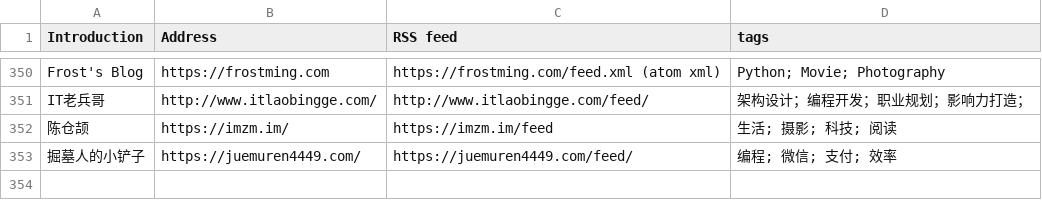
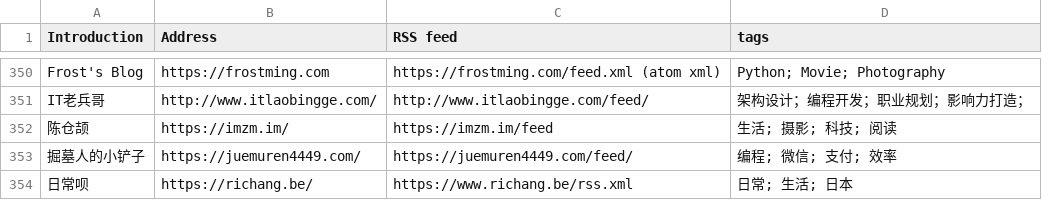
Before and after one commit to shidenggui/bloghub, a CSV file: backend/assets/blogs-original.csv, drawn as a sheet; only a part is shown, gaps mark what is left out; the diff names each change by its address in the sheet, - before the commit and + after, or states it on an @@ line.

Commit message:
:star:(blogs) add more blog
close #32

```diff
--- a/backend/assets/blogs-original.csv
+++ b/backend/assets/blogs-original.csv
+row 354: 日常呗 | https://richang.be/ | https://www.richang.be/rss.xml | 日常; 生活; 日本
```
